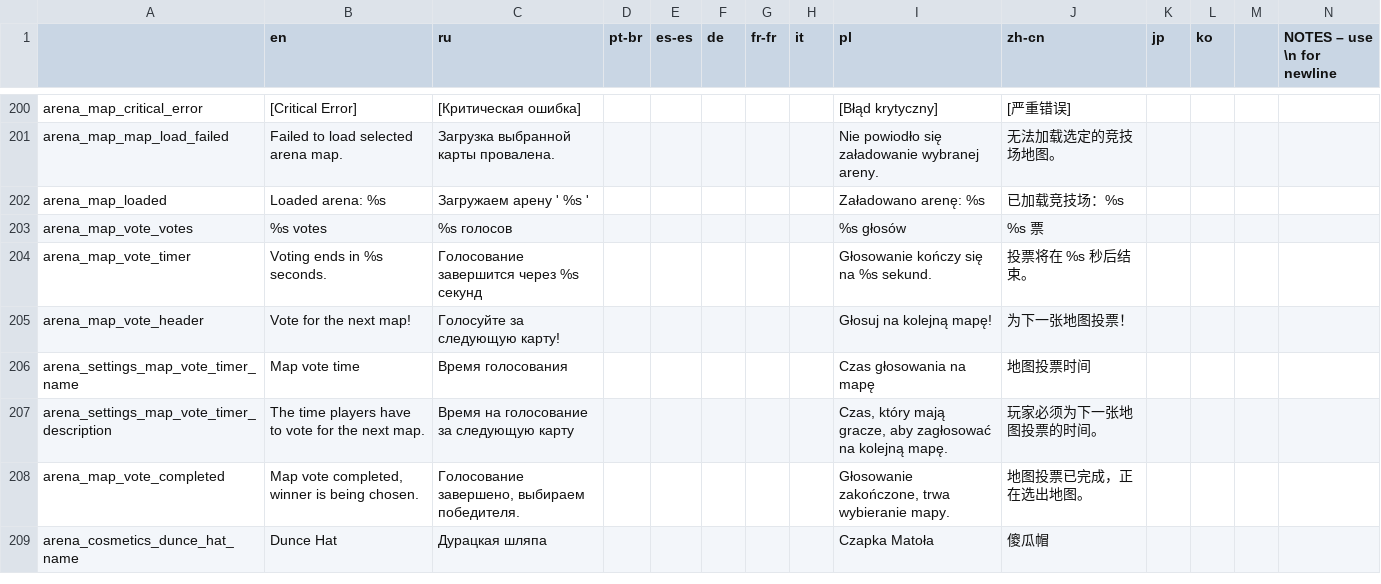
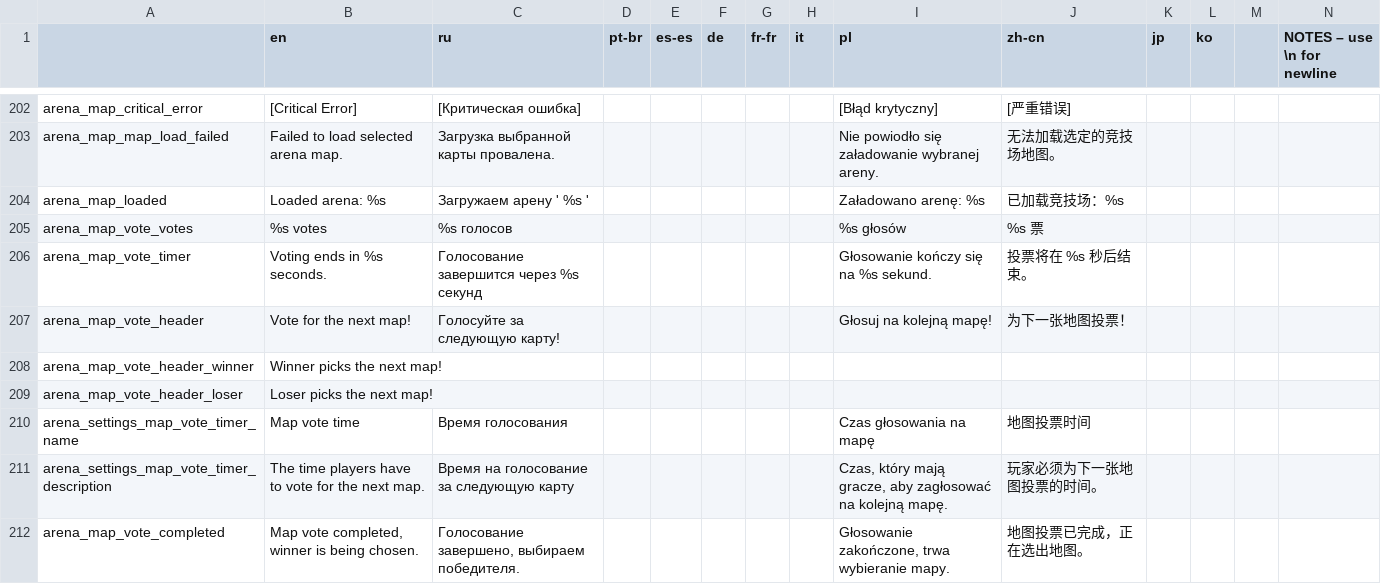
Before and after one commit to EvaisaDev/noita-arena, a CSV file: evaisa.arena/translations.csv, drawn as a sheet; only a part is shown, gaps mark what is left out; the shorter side is filled out with more unchanged rows; rows hold the shown columns only; the diff covers the shown part only; the diff names each change by its address in the sheet, - before the commit and + after, or states it on an @@ line.

```diff
--- a/evaisa.arena/translations.csv
+++ b/evaisa.arena/translations.csv
+row 208: arena_map_vote_header_winner | Winner picks the next map!
+row 209: arena_map_vote_header_loser | Loser picks the next map!
```
Also changed, not shown: 10 added rows elsewhere in this file, 8 other files.
